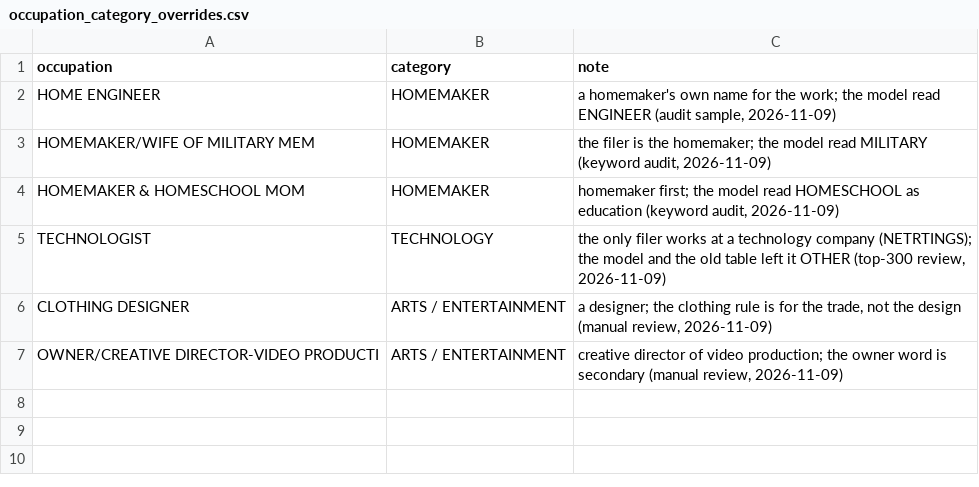
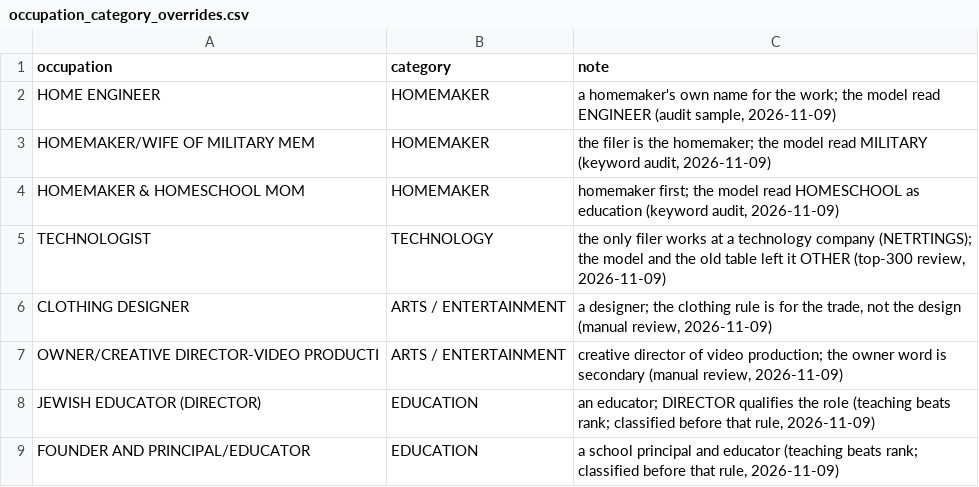
Before and after one commit to tareeqemad/fec-pipeline, a CSV file: data/rules/occupation_category_overrides.csv, drawn as a sheet.

```diff
--- a/data/rules/occupation_category_overrides.csv
+++ b/data/rules/occupation_category_overrides.csv
@@ -7 +7,3 @@ CLOTHING DESIGNER,ARTS / ENTERTAINMENT,"a designer; the clothing rule is for the
 OWNER/CREATIVE DIRECTOR-VIDEO PRODUCTI,ARTS / ENTERTAINMENT,"creative director of video production; the owner word is secondary (manual review, 2026-11-09)"
+JEWISH EDUCATOR (DIRECTOR),EDUCATION,"an educator; DIRECTOR qualifies the role (teaching beats rank; classified before that rule, 2026-11-09)"
+FOUNDER AND PRINCIPAL/EDUCATOR,EDUCATION,"a school principal and educator (teaching beats rank; classified before that rule, 2026-11-09)"
```
Also changed, not shown: 1 other file.
